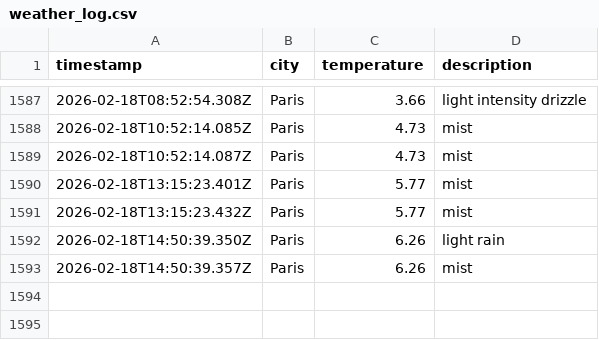
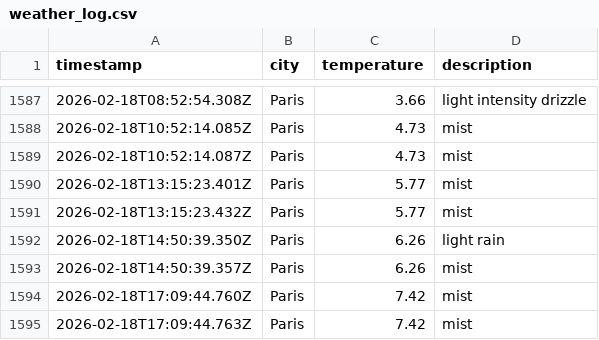
Before and after one commit to alex19heath-ui/Data-Ops-weather-js, a CSV file: data/weather_log.csv, drawn as a sheet; only a part is shown, gaps mark what is left out; the diff names each change by its address in the sheet, - before the commit and + after, or states it on an @@ line.

```diff
--- a/data/weather_log.csv
+++ b/data/weather_log.csv
+row 1594: 2026-02-18T17:09:44.760Z | Paris | 7.42 | mist
+row 1595: 2026-02-18T17:09:44.763Z | Paris | 7.42 | mist
```
Also changed, not shown: 1 other file.
